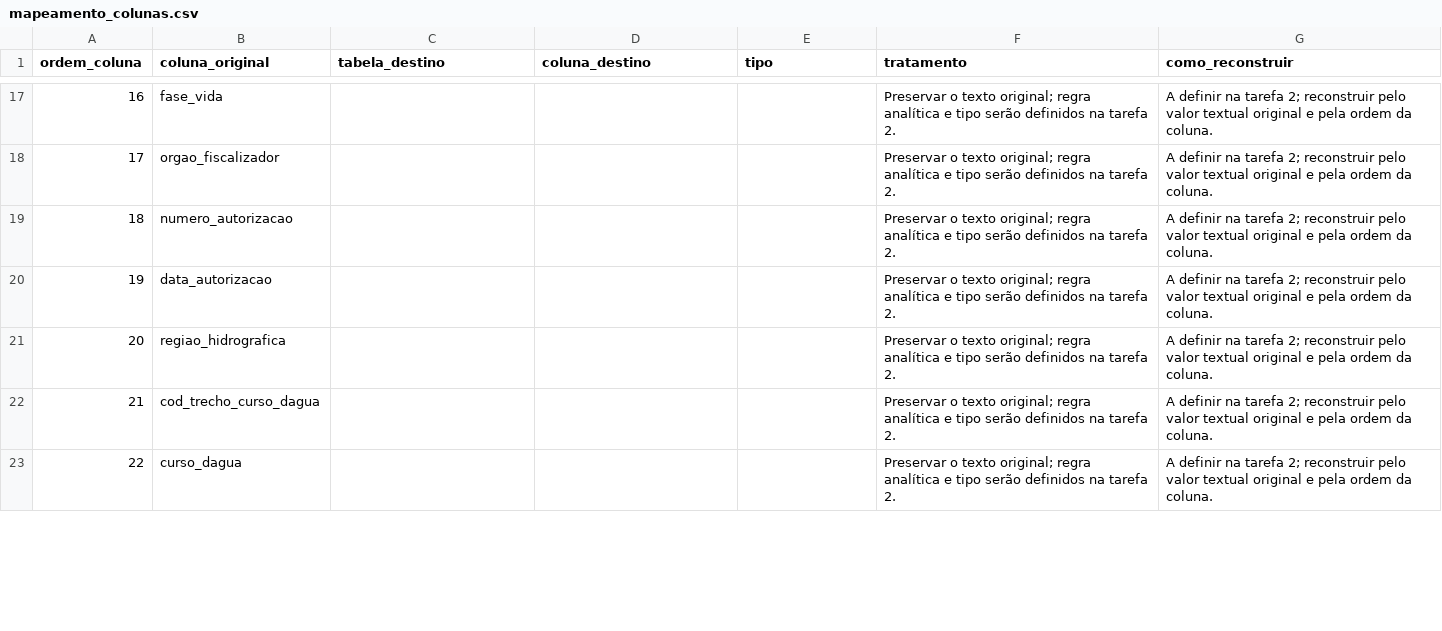
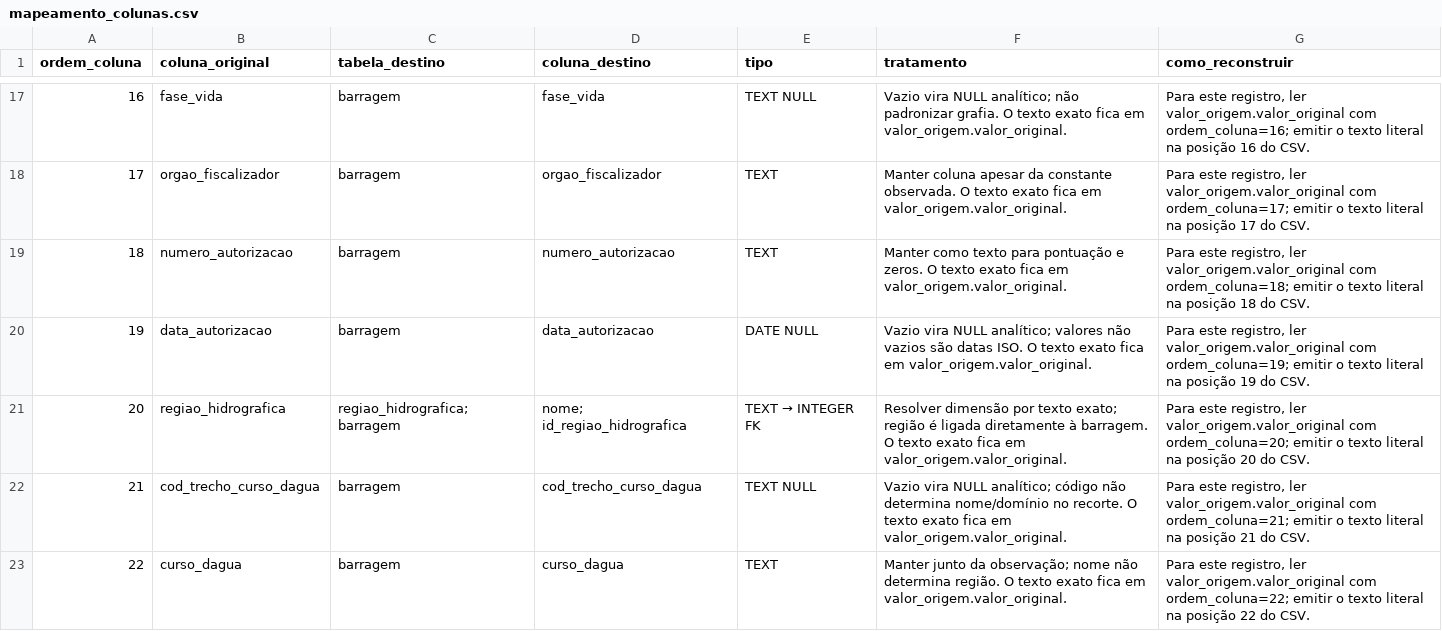
Before and after one commit to renancesupa/projeto-banco-de-dados, a CSV file: dados/analise/mapeamento_colunas.csv, drawn as a sheet; only a part is shown, gaps mark what is left out; the diff covers the shown part only.

Commit message:
Model ANA hydroelectric dam data

```diff
--- a/dados/analise/mapeamento_colunas.csv
+++ b/dados/analise/mapeamento_colunas.csv
@@ -17,7 +17,7 @@ ordem_coluna,coluna_original,tabela_destino,coluna_destino,tipo,tratamento,como_
-16,fase_vida,,,,Preservar o texto original; regra analítica e tipo serão definidos na tarefa 2.,A definir na tarefa 2; reconstruir pelo valor textual original e pela ordem da coluna.
-17,orgao_fiscalizador,,,,Preservar o texto original; regra analítica e tipo serão definidos na tarefa 2.,A definir na tarefa 2; reconstruir pelo valor textual original e pela ordem da coluna.
-18,numero_autorizacao,,,,Preservar o texto original; regra analítica e tipo serão definidos na tarefa 2.,A definir na tarefa 2; reconstruir pelo valor textual original e pela ordem da coluna.
-19,data_autorizacao,,,,Preservar o texto original; regra analítica e tipo serão definidos na tarefa 2.,A definir na tarefa 2; reconstruir pelo valor textual original e pela ordem da coluna.
-20,regiao_hidrografica,,,,Preservar o texto original; regra analítica e tipo serão definidos na tarefa 2.,A definir na tarefa 2; reconstruir pelo valor textual original e pela ordem da coluna.
-21,cod_trecho_curso_dagua,,,,Preservar o texto original; regra analítica e tipo serão definidos na tarefa 2.,A definir na tarefa 2; reconstruir pelo valor textual original e pela ordem da coluna.
-22,curso_dagua,,,,Preservar o texto original; regra analítica e tipo serão definidos na tarefa 2.,A definir na tarefa 2; reconstruir pelo valor textual original e pela ordem da coluna.
+16,fase_vida,barragem,fase_vida,TEXT NULL,Vazio vira NULL analítico; não padronizar grafia. O texto exato fica em valor_origem.valor_original.,"Para este registro, ler valor_origem.valor_original com ordem_coluna=16; emitir o texto literal na posição 16 do CSV."
+17,orgao_fiscalizador,barragem,orgao_fiscalizador,TEXT,Manter coluna apesar da constante observada. O texto exato fica em valor_origem.valor_original.,"Para este registro, ler valor_origem.valor_original com ordem_coluna=17; emitir o texto literal na posição 17 do CSV."
+18,numero_autorizacao,barragem,numero_autorizacao,TEXT,Manter como texto para pontuação e zeros. O texto exato fica em valor_origem.valor_original.,"Para este registro, ler valor_origem.valor_original com ordem_coluna=18; emitir o texto literal na posição 18 do CSV."
+19,data_autorizacao,barragem,data_autorizacao,DATE NULL,Vazio vira NULL analítico; valores não vazios são datas ISO. O texto exato fica em valor_origem.valor_original.,"Para este registro, ler valor_origem.valor_original com ordem_coluna=19; emitir o texto literal na posição 19 do CSV."
+20,regiao_hidrografica,regiao_hidrografica; barragem,nome; id_regiao_hidrografica,TEXT → INTEGER FK,Resolver dimensão por texto exato; região é ligada diretamente à barragem. O texto exato fica em valor_origem.valor_original.,"Para este registro, ler valor_origem.valor_original com ordem_coluna=20; emitir o texto literal na posição 20 do CSV."
+21,cod_trecho_curso_dagua,barragem,cod_trecho_curso_dagua,TEXT NULL,Vazio vira NULL analítico; código não determina nome/domínio no recorte. O texto exato fica em valor_origem.valor_original.,"Para este registro, ler valor_origem.valor_original com ordem_coluna=21; emitir o texto literal na posição 21 do CSV."
+22,curso_dagua,barragem,curso_dagua,TEXT,Manter junto da observação; nome não determina região. O texto exato fica em valor_origem.valor_original.,"Para este registro, ler valor_origem.valor_original com ordem_coluna=22; emitir o texto literal na posição 22 do CSV."
```
Also changed, not shown: 130 edited cells elsewhere in this file, 5 other files.
